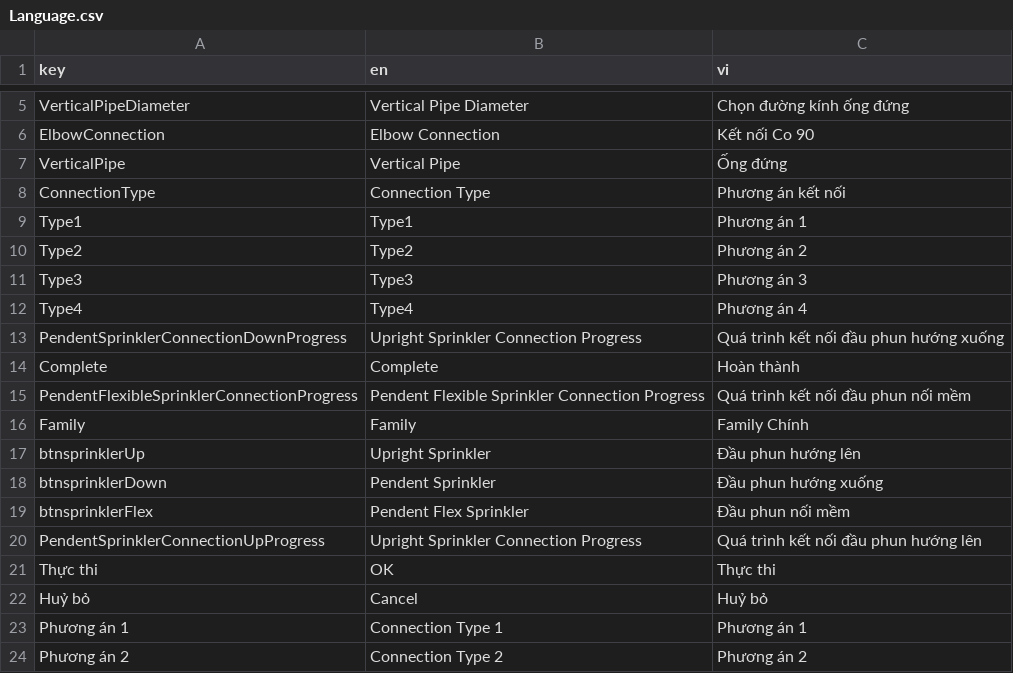
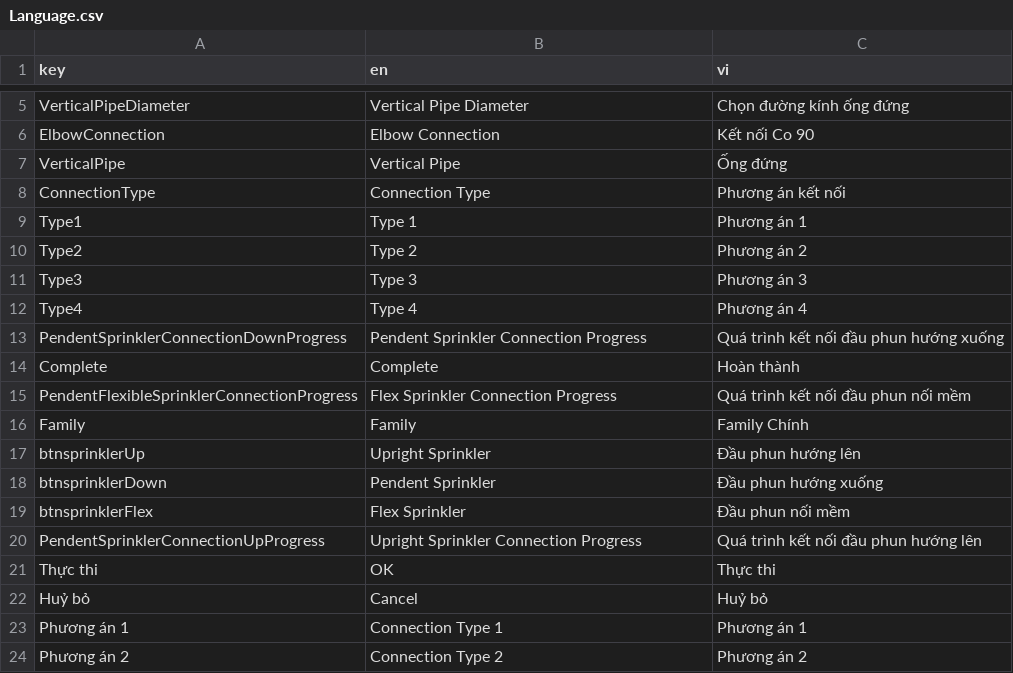
Before and after one commit to FlashBIM/PlumbingSolution, a CSV file: PlumbingSolution/Language/Language.csv, drawn as a sheet; only a part is shown, gaps mark what is left out; the diff names each change by its address in the sheet, - before the commit and + after, or states it on an @@ line.

```diff
--- a/PlumbingSolution/Language/Language.csv
+++ b/PlumbingSolution/Language/Language.csv
-B9 (en): Type1
+B9 (en): Type 1
-B10 (en): Type2
+B10 (en): Type 2
-B11 (en): Type3
+B11 (en): Type 3
-B12 (en): Type4
+B12 (en): Type 4
-B13 (en): Upright Sprinkler Connection Progress
+B13 (en): Pendent Sprinkler Connection Progress
-B15 (en): Pendent Flexible Sprinkler Connection Progress
+B15 (en): Flex Sprinkler Connection Progress
-B19 (en): Pendent Flex Sprinkler
+B19 (en): Flex Sprinkler
```
Also changed, not shown: 6 other files.
